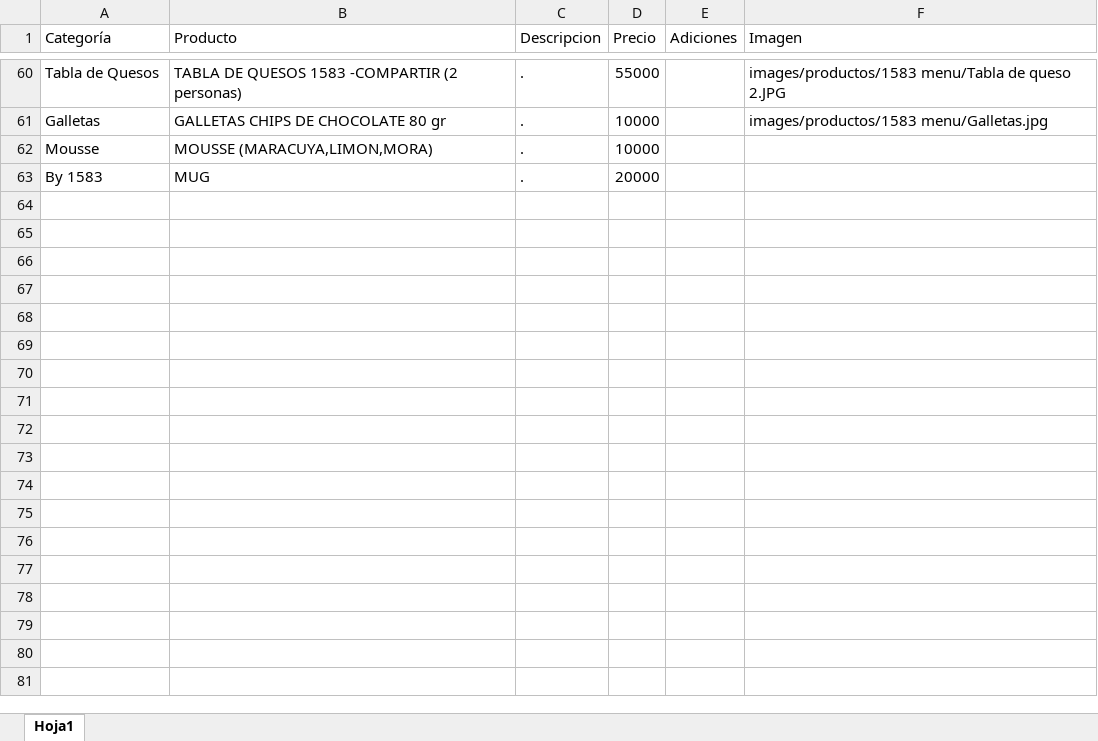
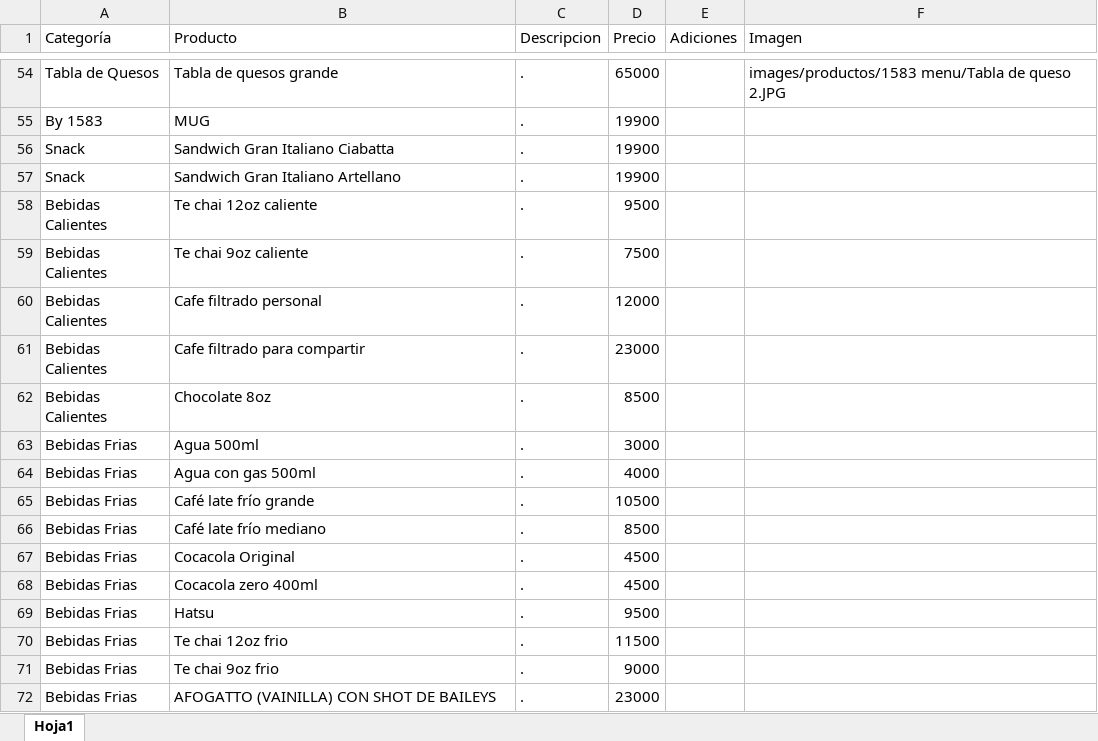
Before and after one commit to SaangelR10/1583-Menu, an Excel workbook: Cargue productos/Menu Web.xlsx, sheet Hoja1, drawn as a sheet; only a part is shown, gaps mark what is left out; values as stored, in another font and other column widths than the file's, no borders; removed rows and columns are numbered as before the commit, all else as after; the diff covers the shown part only; the diff names each change by its address in the sheet, - before the commit and + after, or states it on an @@ line.

```diff
--- a/Cargue productos/Menu Web.xlsx (sheet Hoja1)
+++ b/Cargue productos/Menu Web.xlsx (sheet Hoja1)
-B54 (Producto): TABLA DE QUESOS 1583 -COMPARTIR (2 personas)
+B54 (Producto): Tabla de quesos grande
-D54 (Precio): 55000
+D54 (Precio): 65000
-row 61: Galletas | GALLETAS CHIPS DE CHOCOLATE 80 gr | . | 10000 |  | images/productos/1583 menu/Galletas.jpg
-row 62: Mousse | MOUSSE (MARACUYA,LIMON,MORA) | . | 10000
-D55 (Precio): 20000
+D55 (Precio): 19900
+row 56: Snack | Sandwich Gran Italiano Ciabatta | . | 19900
+row 57: Snack | Sandwich Gran Italiano Artellano | . | 19900
+row 58: Bebidas Calientes | Te chai 12oz caliente | . | 9500
+row 59: Bebidas Calientes | Te chai 9oz caliente | . | 7500
+row 60: Bebidas Calientes | Cafe filtrado personal | . | 12000
+row 61: Bebidas Calientes | Cafe filtrado para compartir | . | 23000
+row 62: Bebidas Calientes | Chocolate 8oz | . | 8500
+row 63: Bebidas Frias | Agua 500ml | . | 3000
+row 64: Bebidas Frias | Agua con gas 500ml | . | 4000
+row 65: Bebidas Frias | Café late frío grande | . | 10500
+row 66: Bebidas Frias | Café late frío mediano | . | 8500
+row 67: Bebidas Frias | Cocacola Original | . | 4500
+row 68: Bebidas Frias | Cocacola zero 400ml | . | 4500
+row 69: Bebidas Frias | Hatsu | . | 9500
+row 70: Bebidas Frias | Te chai 12oz frio | . | 11500
+row 71: Bebidas Frias | Te chai 9oz frio | . | 9000
+row 72: Bebidas Frias | AFOGATTO (VAINILLA) CON SHOT DE BAILEYS | . | 23000
```
Also changed, not shown: 17 added rows, 6 removed rows and 58 edited cells elsewhere in this sheet, 2 other files.
